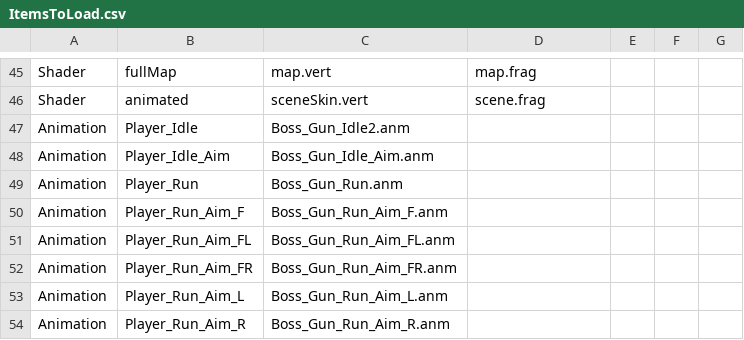
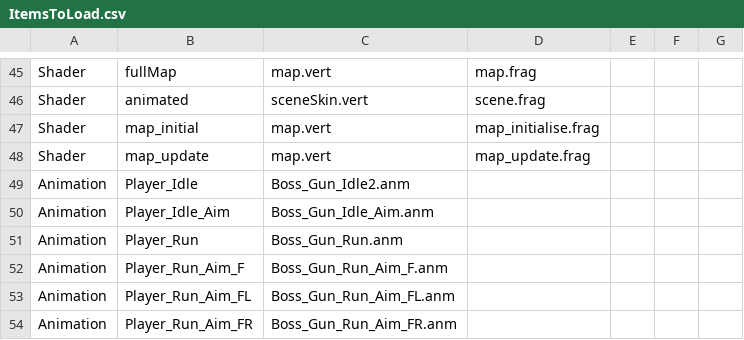
Before and after one commit to ToonSplat/CSC8508, a CSV file: Assets/Data/ItemsToLoad.csv, drawn as a sheet; only a part is shown, gaps mark what is left out; the shorter side is filled out with more unchanged rows.

```diff
--- a/Assets/Data/ItemsToLoad.csv
+++ b/Assets/Data/ItemsToLoad.csv
@@ -46,2 +46,4 @@ Shader,fullMap,map.vert,map.frag,,,
 Shader,animated,sceneSkin.vert,scene.frag,,,
+Shader,map_initial,map.vert,map_initialise.frag,,,
+Shader,map_update,map.vert,map_update.frag,,,
 Animation,Player_Idle,Boss_Gun_Idle2.anm,,,,
```
Also changed, not shown: 8 other files.
